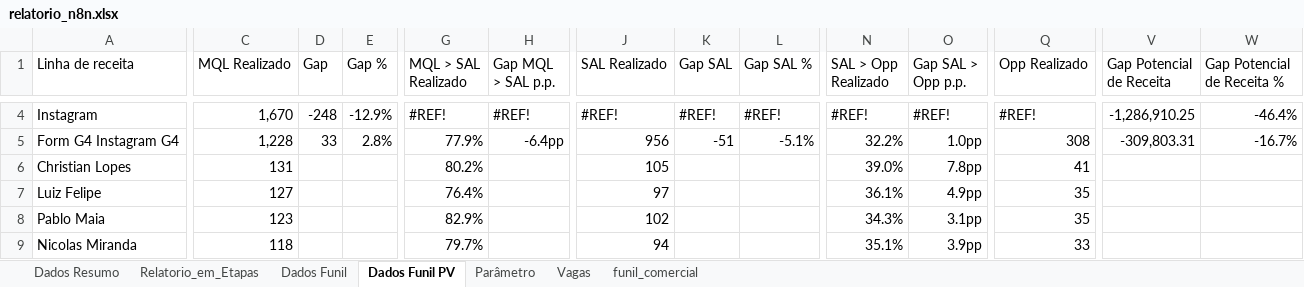
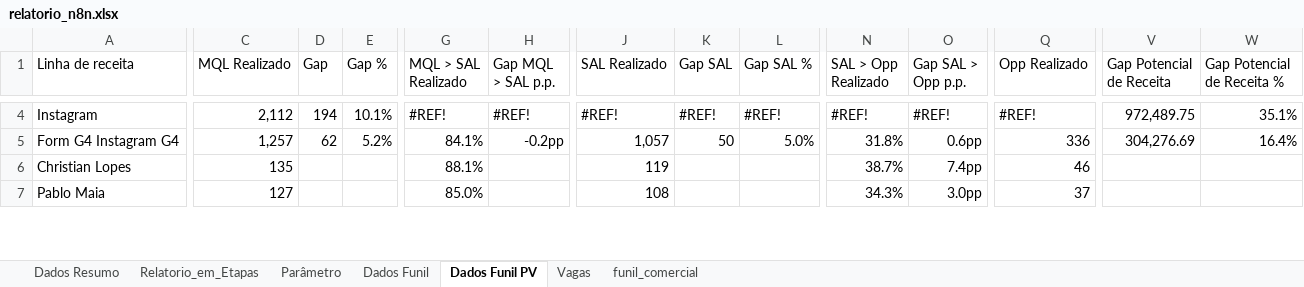
Before and after one commit to marcelohfms/n8n, an Excel workbook: relatorio_n8n.xlsx, sheet Dados Funil PV, drawn as a sheet; only a part is shown, gaps mark what is left out; values as stored, in another font and other column widths than the file's, no borders; charts and pictures not drawn; removed rows and columns are numbered as before the commit, all else as after; rows hold the shown columns only; the diff covers the shown part only; the diff names each change by its address in the sheet, - before the commit and + after, or states it on an @@ line.

Commit message:
Update sheet

```diff
--- a/relatorio_n8n.xlsx (sheet Dados Funil PV)
+++ b/relatorio_n8n.xlsx (sheet Dados Funil PV)
@@ sheet tab order changed: Dados Resumo | Relatorio_em_Etapas | Parâmetro | Dados Funil | Dados Funil PV | Vagas | funil_comercial @@
-C4 (MQL Realizado): 1,670
+C4 (MQL Realizado): 2,112
-D4 (Gap): -248
+D4 (Gap): 194
-E4 (Gap %): -12.9%
+E4 (Gap %): 10.1%
-V4 (Gap Potencial de Receita): -1,286,910.25
+V4 (Gap Potencial de Receita): 972,489.75
-W4 (Gap Potencial de Receita %): -46.4%
+W4 (Gap Potencial de Receita %): 35.1%
-C5 (MQL Realizado): 1,228
+C5 (MQL Realizado): 1,257
-D5 (Gap): 33
+D5 (Gap): 62
-E5 (Gap %): 2.8%
+E5 (Gap %): 5.2%
-G5 (MQL > SAL Realizado): 77.9%
+G5 (MQL > SAL Realizado): 84.1%
-H5 (Gap MQL > SAL p.p.): -6.4pp
+H5 (Gap MQL > SAL p.p.): -0.2pp
-J5 (SAL Realizado): 956
+J5 (SAL Realizado): 1,057
-K5 (Gap SAL): -51
+K5 (Gap SAL): 50
-L5 (Gap SAL %): -5.1%
+L5 (Gap SAL %): 5.0%
-N5 (SAL > Opp Realizado): 32.2%
+N5 (SAL > Opp Realizado): 31.8%
-O5 (Gap SAL > Opp p.p.): 1.0pp
+O5 (Gap SAL > Opp p.p.): 0.6pp
-Q5 (Opp Realizado): 308
+Q5 (Opp Realizado): 336
-V5 (Gap Potencial de Receita): -309,803.31
+V5 (Gap Potencial de Receita): 304,276.69
-W5 (Gap Potencial de Receita %): -16.7%
+W5 (Gap Potencial de Receita %): 16.4%
-C6 (MQL Realizado): 131
+C6 (MQL Realizado): 135
-G6 (MQL > SAL Realizado): 80.2%
+G6 (MQL > SAL Realizado): 88.1%
-J6 (SAL Realizado): 105
+J6 (SAL Realizado): 119
-N6 (SAL > Opp Realizado): 39.0%
+N6 (SAL > Opp Realizado): 38.7%
-O6 (Gap SAL > Opp p.p.): 7.8pp
+O6 (Gap SAL > Opp p.p.): 7.4pp
-Q6 (Opp Realizado): 41
+Q6 (Opp Realizado): 46
-row 7: Luiz Felipe | 127 |  |  | 76.4% |  | 97 |  |  | 36.1% | 4.9pp | 35
-C7 (MQL Realizado): 123
+C7 (MQL Realizado): 127
-G7 (MQL > SAL Realizado): 82.9%
+G7 (MQL > SAL Realizado): 85.0%
-J7 (SAL Realizado): 102
+J7 (SAL Realizado): 108
-O7 (Gap SAL > Opp p.p.): 3.1pp
+O7 (Gap SAL > Opp p.p.): 3.0pp
-Q7 (Opp Realizado): 35
+Q7 (Opp Realizado): 37
-row 9: Nicolas Miranda | 118 |  |  | 79.7% |  | 94 |  |  | 35.1% | 3.9pp | 33
```
Also changed, not shown: 30 added rows, 28 removed rows and 282 edited cells elsewhere in this sheet, sheet Relatorio_em_Etapas, sheet Dados Funil, sheet Dados Resumo, formulas that keep their value.
